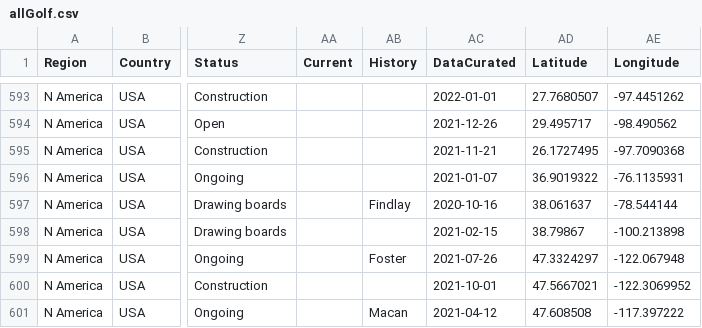
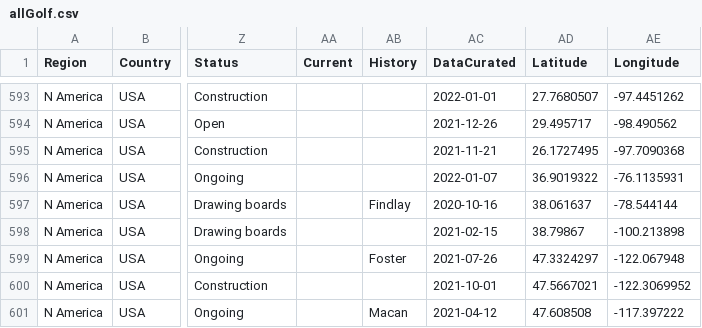
Before and after one commit to stennety/mywebsite, a CSV file: _data/allGolf.csv, drawn as a sheet; only a part is shown, gaps mark what is left out; the diff names each change by its address in the sheet, - before the commit and + after, or states it on an @@ line.

Commit message:
Update allGolf.csv

```diff
--- a/_data/allGolf.csv
+++ b/_data/allGolf.csv
-AC596 (DataCurated): 2021-01-07
+AC596 (DataCurated): 2022-01-07
```
